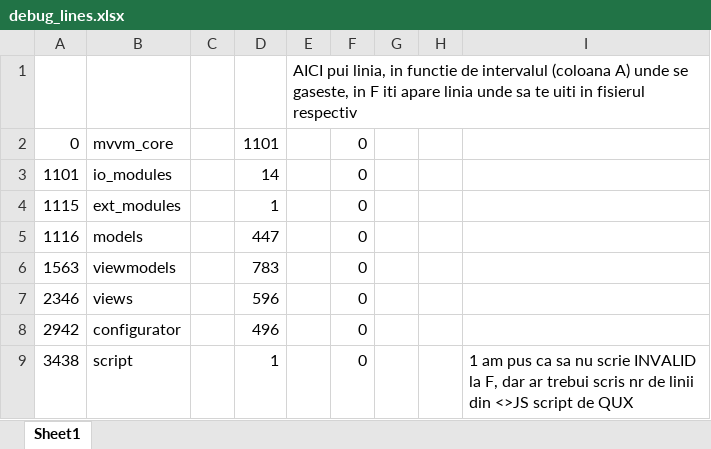
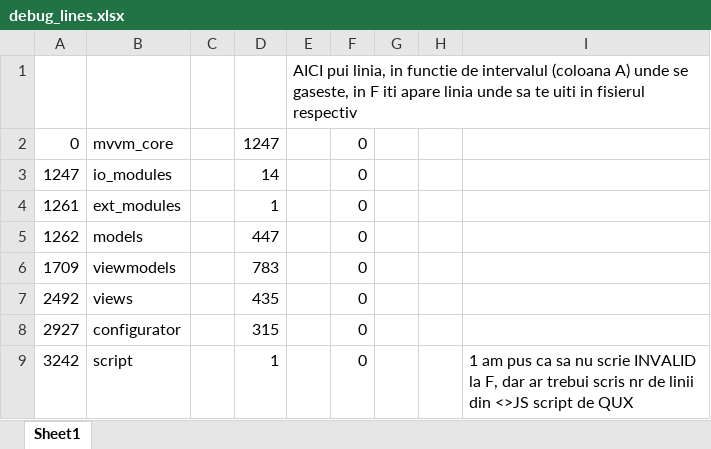
Before and after one commit to Equilibrier/QuantUX-D3-frontend, an Excel workbook: debug_lines.xlsx, sheet Sheet1, drawn as a sheet; values as stored, in another font and other column widths than the file's, no borders; the diff names each change by its address in the sheet, - before the commit and + after, or states it on an @@ line.

```diff
--- a/debug_lines.xlsx (sheet Sheet1)
+++ b/debug_lines.xlsx (sheet Sheet1)
-D2: 1101
+D2: 1247
-A3: 1101
+A3: 1247
-A4: 1115
+A4: 1261
-A5: 1116
+A5: 1262
-A6: 1563
+A6: 1709
-A7: 2346
+A7: 2492
-D7: 596
+D7: 435
-A8: 2942
+A8: 2927
-D8: 496
+D8: 315
-A9: 3438
+A9: 3242
```
Also changed, not shown: 2 other files.
